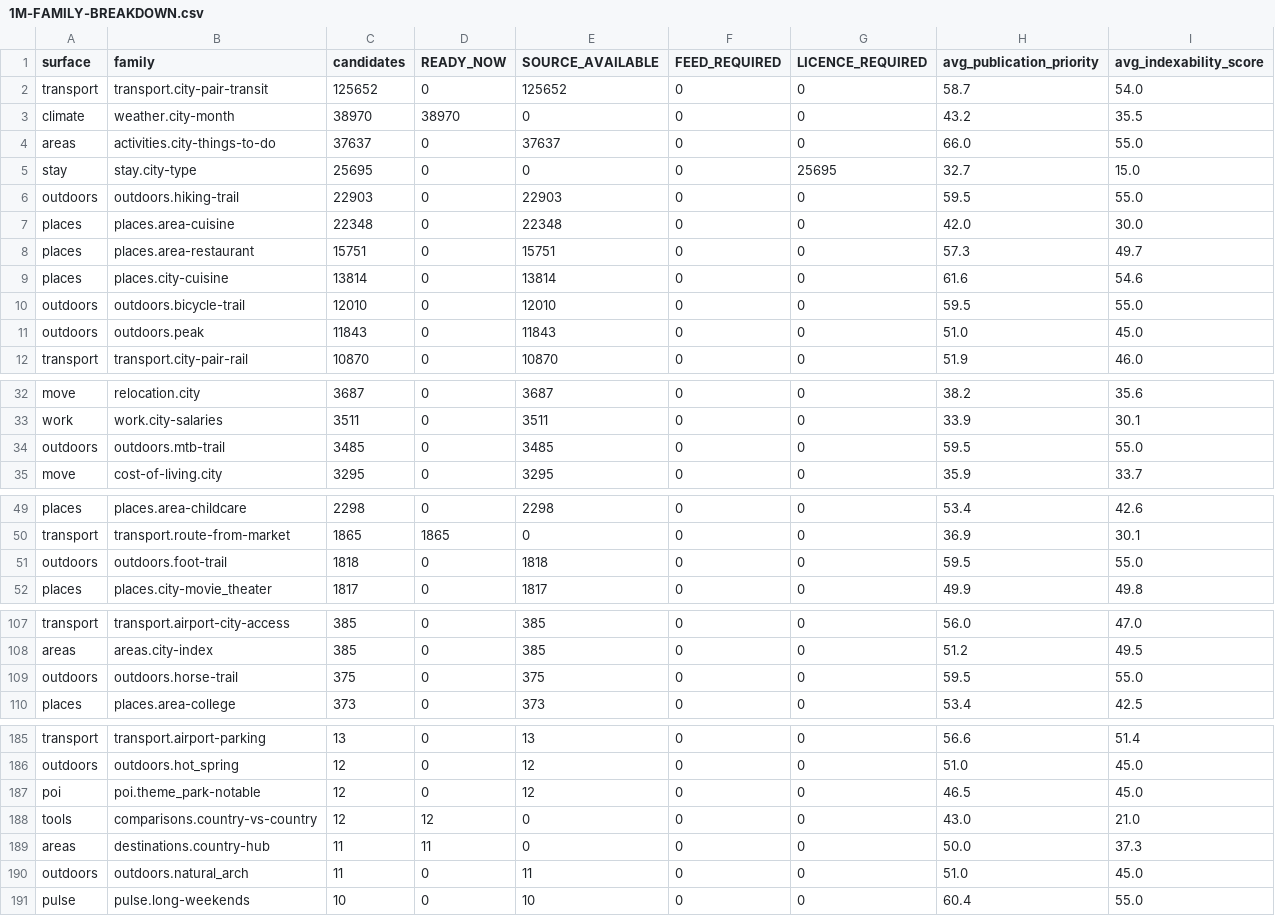
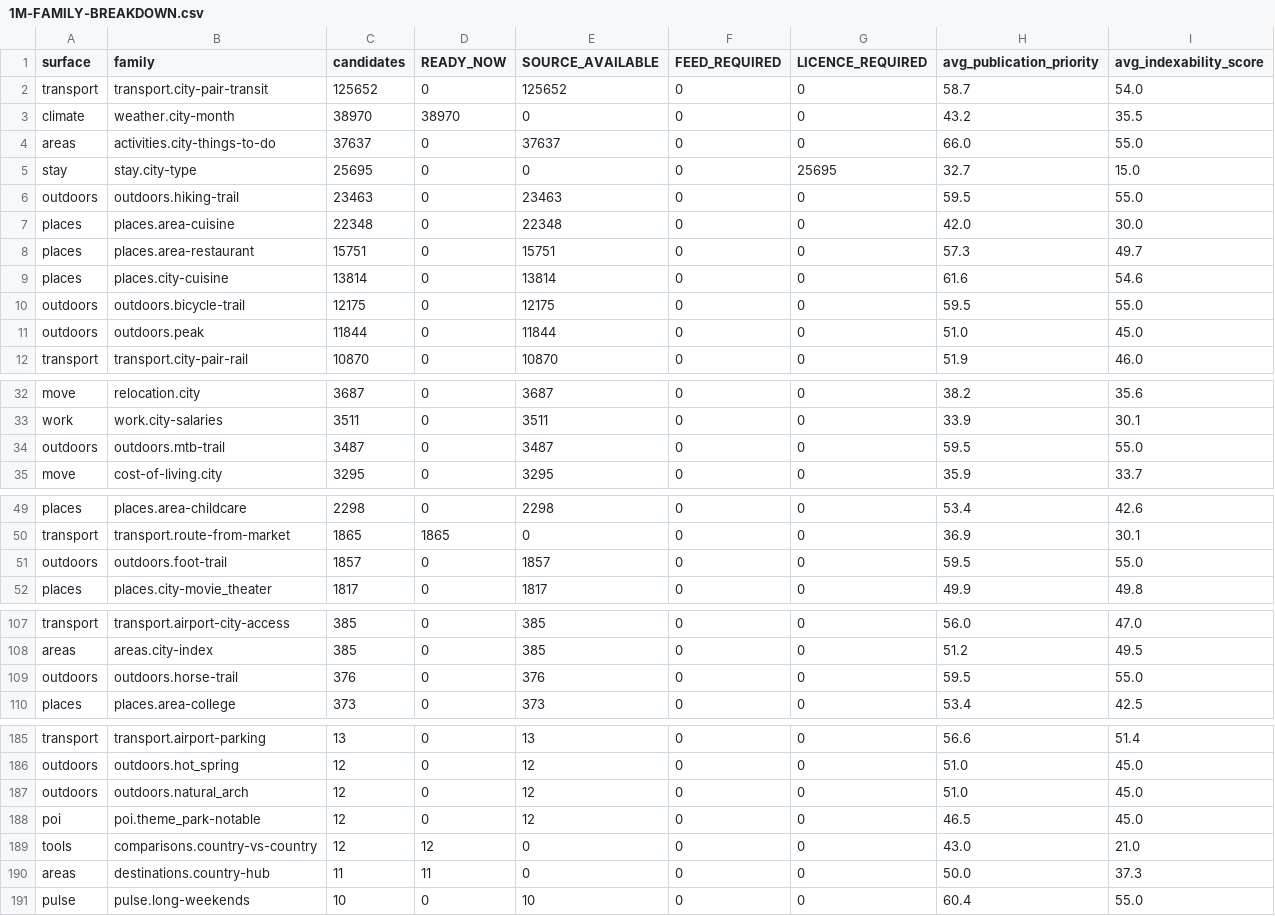
Before and after one commit to Tradeappo/Livdar-eSim, a CSV file: reports/livdar-expiry-freeze-2026-09-30/1M-FAMILY-BREAKDOWN.csv, drawn as a sheet; only a part is shown, gaps mark what is left out; the diff covers the shown part only.

```diff
--- a/reports/livdar-expiry-freeze-2026-09-30/1M-FAMILY-BREAKDOWN.csv
+++ b/reports/livdar-expiry-freeze-2026-09-30/1M-FAMILY-BREAKDOWN.csv
@@ -5,3 +5,3 @@ areas,activities.city-things-to-do,37637,0,37637,0,0,66.0,55.0
 stay,stay.city-type,25695,0,0,0,25695,32.7,15.0
-outdoors,outdoors.hiking-trail,22903,0,22903,0,0,59.5,55.0
+outdoors,outdoors.hiking-trail,23463,0,23463,0,0,59.5,55.0
 places,places.area-cuisine,22348,0,22348,0,0,42.0,30.0
@@ -9,4 +9,4 @@ places,places.area-restaurant,15751,0,15751,0,0,57.3,49.7
 places,places.city-cuisine,13814,0,13814,0,0,61.6,54.6
-outdoors,outdoors.bicycle-trail,12010,0,12010,0,0,59.5,55.0
-outdoors,outdoors.peak,11843,0,11843,0,0,51.0,45.0
+outdoors,outdoors.bicycle-trail,12175,0,12175,0,0,59.5,55.0
+outdoors,outdoors.peak,11844,0,11844,0,0,51.0,45.0
 transport,transport.city-pair-rail,10870,0,10870,0,0,51.9,46.0
@@ -33,3 +33,3 @@ move,relocation.city,3687,0,3687,0,0,38.2,35.6
 work,work.city-salaries,3511,0,3511,0,0,33.9,30.1
-outdoors,outdoors.mtb-trail,3485,0,3485,0,0,59.5,55.0
+outdoors,outdoors.mtb-trail,3487,0,3487,0,0,59.5,55.0
 move,cost-of-living.city,3295,0,3295,0,0,35.9,33.7
@@ -50,3 +50,3 @@ places,places.area-childcare,2298,0,2298,0,0,53.4,42.6
 transport,transport.route-from-market,1865,1865,0,0,0,36.9,30.1
-outdoors,outdoors.foot-trail,1818,0,1818,0,0,59.5,55.0
+outdoors,outdoors.foot-trail,1857,0,1857,0,0,59.5,55.0
 places,places.city-movie_theater,1817,0,1817,0,0,49.9,49.8
@@ -108,3 +108,3 @@ transport,transport.airport-city-access,385,0,385,0,0,56.0,47.0
 areas,areas.city-index,385,0,385,0,0,51.2,49.5
-outdoors,outdoors.horse-trail,375,0,375,0,0,59.5,55.0
+outdoors,outdoors.horse-trail,376,0,376,0,0,59.5,55.0
 places,places.area-college,373,0,373,0,0,53.4,42.5
@@ -186,2 +186,3 @@ transport,transport.airport-parking,13,0,13,0,0,56.6,51.4
 outdoors,outdoors.hot_spring,12,0,12,0,0,51.0,45.0
+outdoors,outdoors.natural_arch,12,0,12,0,0,51.0,45.0
 poi,poi.theme_park-notable,12,0,12,0,0,46.5,45.0
@@ -189,3 +190,2 @@ tools,comparisons.country-vs-country,12,12,0,0,0,43.0,21.0
 areas,destinations.country-hub,11,11,0,0,0,50.0,37.3
-outdoors,outdoors.natural_arch,11,0,11,0,0,51.0,45.0
 pulse,pulse.long-weekends,10,0,10,0,0,60.4,55.0
```
Also changed, not shown: 4 edited cells elsewhere in this file, reports/livdar-expiry-freeze-2026-09-30/1M-MARKET-BREAKDOWN.csv, reports/livdar-expiry-freeze-2026-09-30/1M-PUBLICATION-MAPPING.csv, 13 other files.
